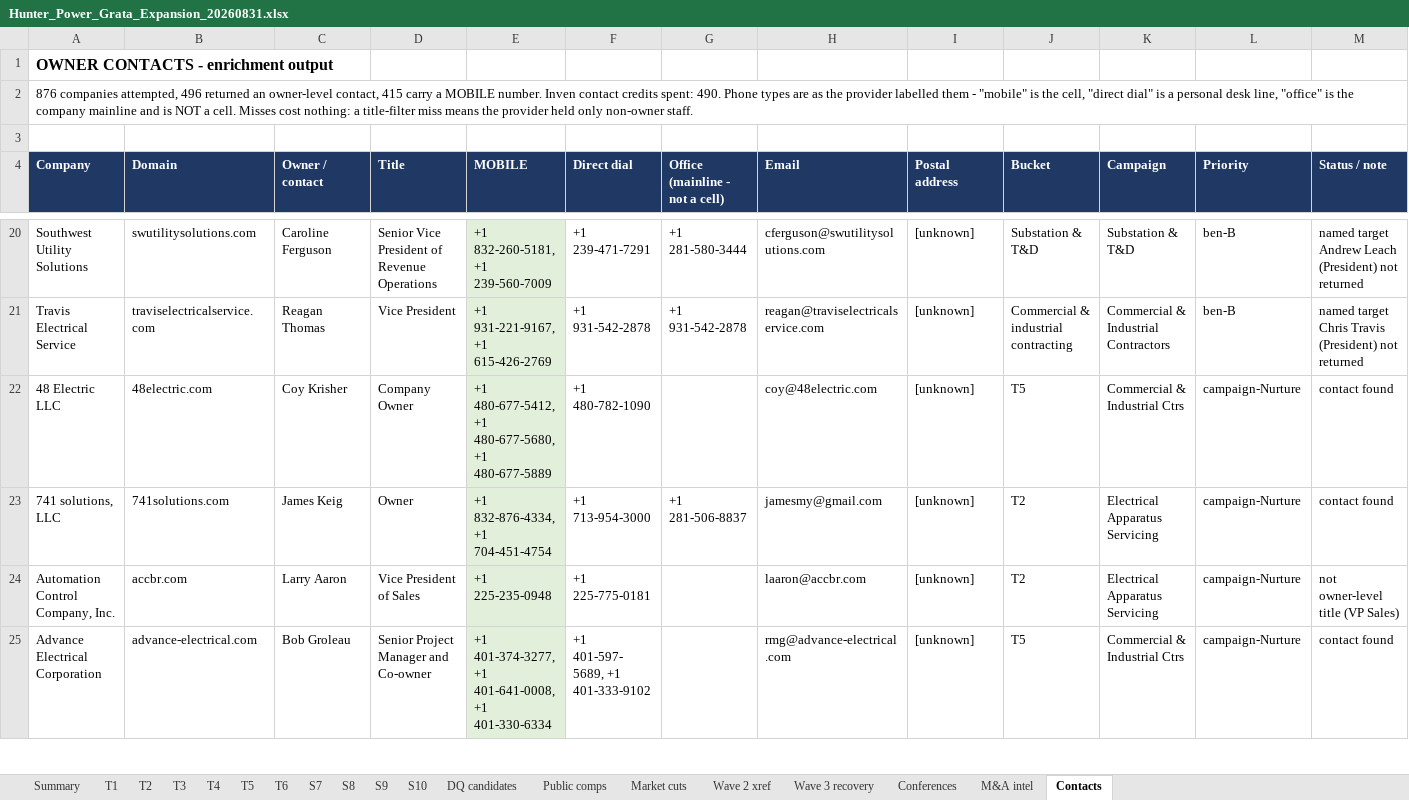
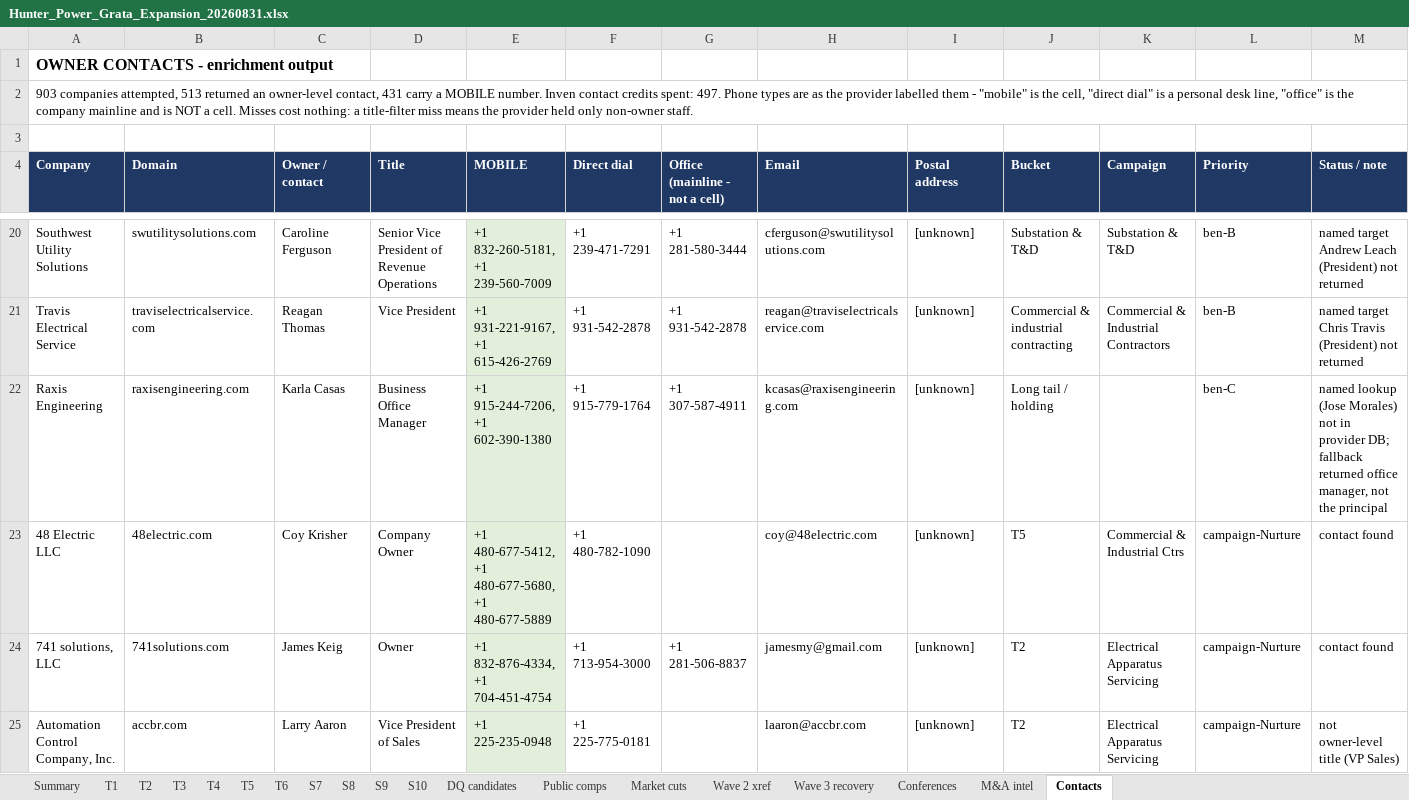
Before and after one commit to olsengarland-sys/Master-Target-List, an Excel workbook: Hunter_Power_Grata_Expansion_20260831.xlsx, sheet Contacts, drawn as a sheet; only a part is shown, gaps mark what is left out; the shorter side is filled out with more unchanged rows; values as stored, in another font and other column widths than the file's, no borders; the diff covers the shown part only; the diff names each change by its address in the sheet, - before the commit and + after, or states it on an @@ line.

```diff
--- a/Hunter_Power_Grata_Expansion_20260831.xlsx (sheet Contacts)
+++ b/Hunter_Power_Grata_Expansion_20260831.xlsx (sheet Contacts)
-A2 (Company): 876 companies attempted, 496 returned an owner-level contact, 415 carry a MOBILE number. Inven contact credits spent: 490. Phone types…
+A2 (Company): 903 companies attempted, 513 returned an owner-level contact, 431 carry a MOBILE number. Inven contact credits spent: 497. Phone types…
+row 22: Raxis Engineering | raxisengineering.com | Karla Casas | Business Office Manager | +1 915-244-7206, +1 602-390-1380 | +1 915-779-1764 | +1 307-587-4911 | kcasas@raxisengineering.com | [unknown] | Long tail / holding |  | ben-C | named lookup (Jose Morales) not in provider DB; fallback returned office manager, not the principal
```
Also changed, not shown: 26 added rows elsewhere in this sheet, 3 other files.
